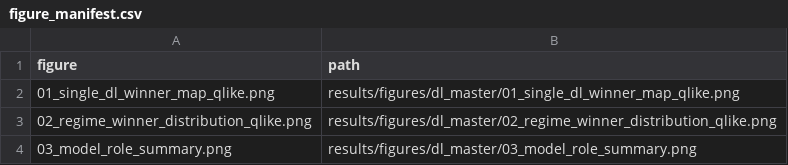
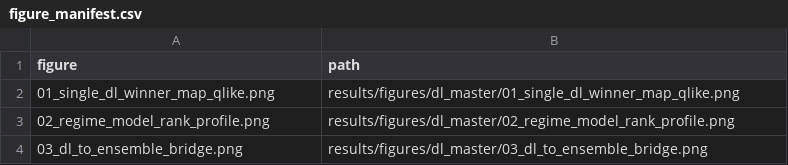
Before and after one commit to GHLee1016/FINTEL, a CSV file: results/figures/dl_master/figure_manifest.csv, drawn as a sheet.

Commit message:
Revise DL master figure storyline

```diff
--- a/results/figures/dl_master/figure_manifest.csv
+++ b/results/figures/dl_master/figure_manifest.csv
@@ -2,3 +2,3 @@
 01_single_dl_winner_map_qlike.png,results/figures/dl_master/01_single_dl_winner_map_qlike.png
-02_regime_winner_distribution_qlike.png,results/figures/dl_master/02_regime_winner_distribution_qlike.png
-03_model_role_summary.png,results/figures/dl_master/03_model_role_summary.png
+02_regime_model_rank_profile.png,results/figures/dl_master/02_regime_model_rank_profile.png
+03_dl_to_ensemble_bridge.png,results/figures/dl_master/03_dl_to_ensemble_bridge.png
```
Also changed, not shown: 5 other files.
